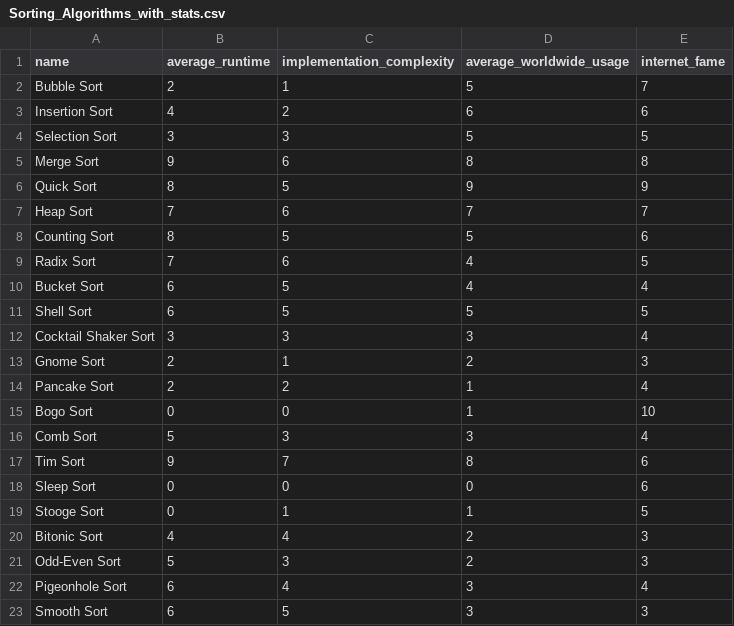
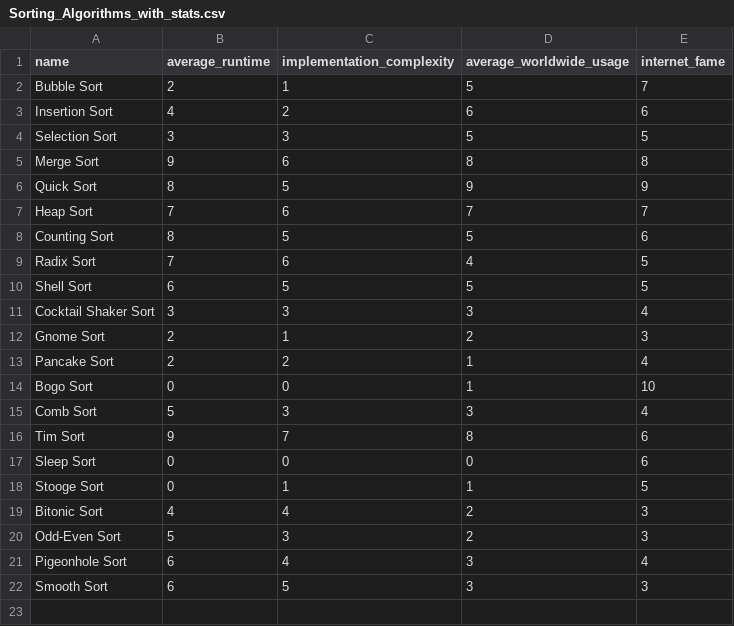
Before and after one commit to Schneefelsen/Sem2_FortProg, a CSV file: Sorting_Algorithms_with_stats.csv, drawn as a sheet; the diff names each change by its address in the sheet, - before the commit and + after, or states it on an @@ line.

```diff
--- a/Sorting_Algorithms_with_stats.csv
+++ b/Sorting_Algorithms_with_stats.csv
-row 10: Bucket Sort | 6 | 5 | 4 | 4
```
Also changed, not shown: 3 other files.
